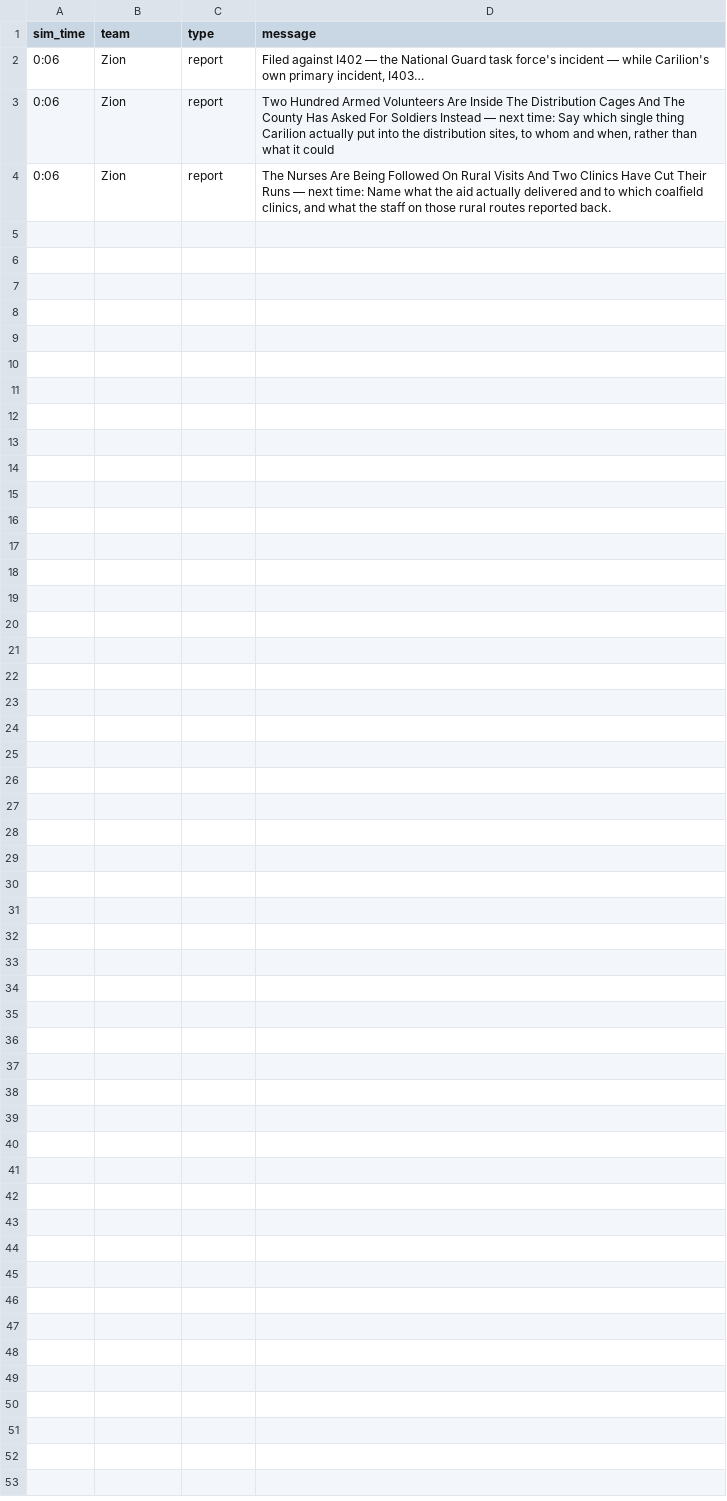
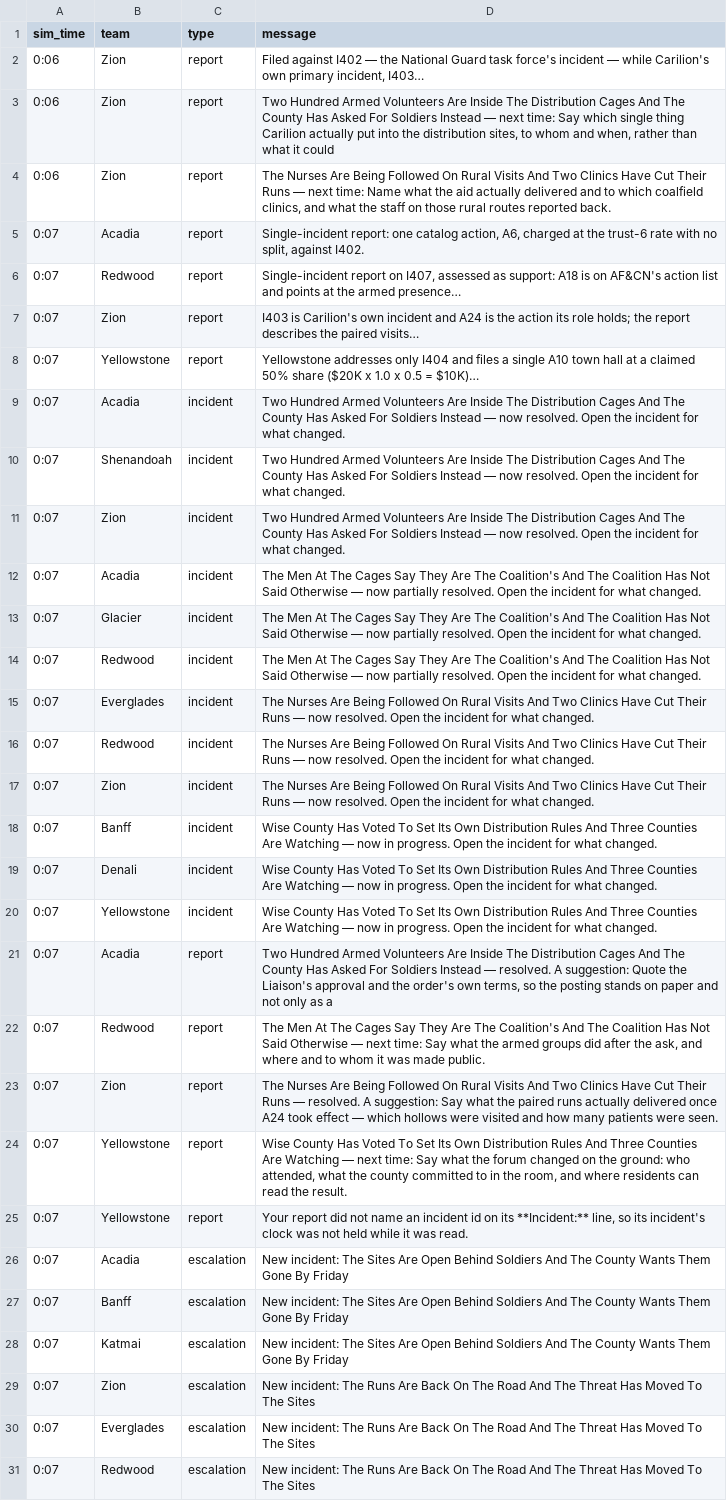
Before and after one commit to future-of-security/simulation-data, a CSV file: virginia-cascading-crisis/phase_4/notifications.csv, drawn as a sheet.

Commit message:
phase 4 tick 20261001-124120: 4 submission(s); script opens I414+I415

```diff
--- a/virginia-cascading-crisis/phase_4/notifications.csv
+++ b/virginia-cascading-crisis/phase_4/notifications.csv
@@ -4 +4,28 @@ sim_time,team,type,message
 0:06,Zion,report,"The Nurses Are Being Followed On Rural Visits And Two Clinics Have Cut Their Runs — next time: Name what the aid actually delivered and to which coalfield clinics, and what the staff on those rural routes reported back."
+0:07,Acadia,report,"Single-incident report: one catalog action, A6, charged at the trust-6 rate with no split, against I402."
+0:07,Redwood,report,"Single-incident report on I407, assessed as support: A18 is on AF&CN's action list and points at the armed presence…"
+0:07,Zion,report,I403 is Carilion's own incident and A24 is the action its role holds; the report describes the paired visits…
+0:07,Yellowstone,report,Yellowstone addresses only I404 and files a single A10 town hall at a claimed 50% share ($20K x 1.0 x 0.5 = $10K)…
+0:07,Acadia,incident,Two Hundred Armed Volunteers Are Inside The Distribution Cages And The County Has Asked For Soldiers Instead — now resolved. Open the incident for what changed.
+0:07,Shenandoah,incident,Two Hundred Armed Volunteers Are Inside The Distribution Cages And The County Has Asked For Soldiers Instead — now resolved. Open the incident for what changed.
+0:07,Zion,incident,Two Hundred Armed Volunteers Are Inside The Distribution Cages And The County Has Asked For Soldiers Instead — now resolved. Open the incident for what changed.
+0:07,Acadia,incident,The Men At The Cages Say They Are The Coalition's And The Coalition Has Not Said Otherwise — now partially resolved. Open the incident for what changed.
+0:07,Glacier,incident,The Men At The Cages Say They Are The Coalition's And The Coalition Has Not Said Otherwise — now partially resolved. Open the incident for what changed.
+0:07,Redwood,incident,The Men At The Cages Say They Are The Coalition's And The Coalition Has Not Said Otherwise — now partially resolved. Open the incident for what changed.
+0:07,Everglades,incident,The Nurses Are Being Followed On Rural Visits And Two Clinics Have Cut Their Runs — now resolved. Open the incident for what changed.
+0:07,Redwood,incident,The Nurses Are Being Followed On Rural Visits And Two Clinics Have Cut Their Runs — now resolved. Open the incident for what changed.
+0:07,Zion,incident,The Nurses Are Being Followed On Rural Visits And Two Clinics Have Cut Their Runs — now resolved. Open the incident for what changed.
+0:07,Banff,incident,Wise County Has Voted To Set Its Own Distribution Rules And Three Counties Are Watching — now in progress. Open the incident for what changed.
+0:07,Denali,incident,Wise County Has Voted To Set Its Own Distribution Rules And Three Counties Are Watching — now in progress. Open the incident for what changed.
+0:07,Yellowstone,incident,Wise County Has Voted To Set Its Own Distribution Rules And Three Counties Are Watching — now in progress. Open the incident for what changed.
+0:07,Acadia,report,"Two Hundred Armed Volunteers Are Inside The Distribution Cages And The County Has Asked For Soldiers Instead — resolved. A suggestion: Quote the Liaison's approval and the order's own terms, so the posting stands on paper and not only as a"
+0:07,Redwood,report,"The Men At The Cages Say They Are The Coalition's And The Coalition Has Not Said Otherwise — next time: Say what the armed groups did after the ask, and where and to whom it was made public."
+0:07,Zion,report,The Nurses Are Being Followed On Rural Visits And Two Clinics Have Cut Their Runs — resolved. A suggestion: Say what the paired runs actually delivered once A24 took effect — which hollows were visited and how many patients were seen.
+0:07,Yellowstone,report,"Wise County Has Voted To Set Its Own Distribution Rules And Three Counties Are Watching — next time: Say what the forum changed on the ground: who attended, what the county committed to in the room, and where residents can read the result."
+0:07,Yellowstone,report,"Your report did not name an incident id on its **Incident:** line, so its incident's clock was not held while it was read."
+0:07,Acadia,escalation,New incident: The Sites Are Open Behind Soldiers And The County Wants Them Gone By Friday
+0:07,Banff,escalation,New incident: The Sites Are Open Behind Soldiers And The County Wants Them Gone By Friday
+0:07,Katmai,escalation,New incident: The Sites Are Open Behind Soldiers And The County Wants Them Gone By Friday
+0:07,Zion,escalation,New incident: The Runs Are Back On The Road And The Threat Has Moved To The Sites
+0:07,Everglades,escalation,New incident: The Runs Are Back On The Road And The Threat Has Moved To The Sites
+0:07,Redwood,escalation,New incident: The Runs Are Back On The Road And The Threat Has Moved To The Sites
```
Also changed, not shown: 3 other files.
